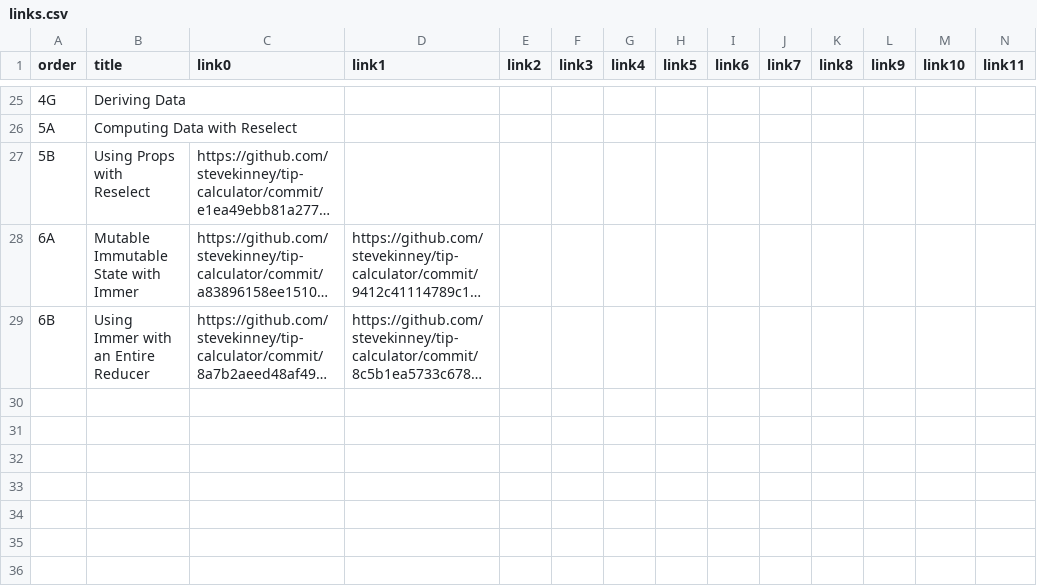
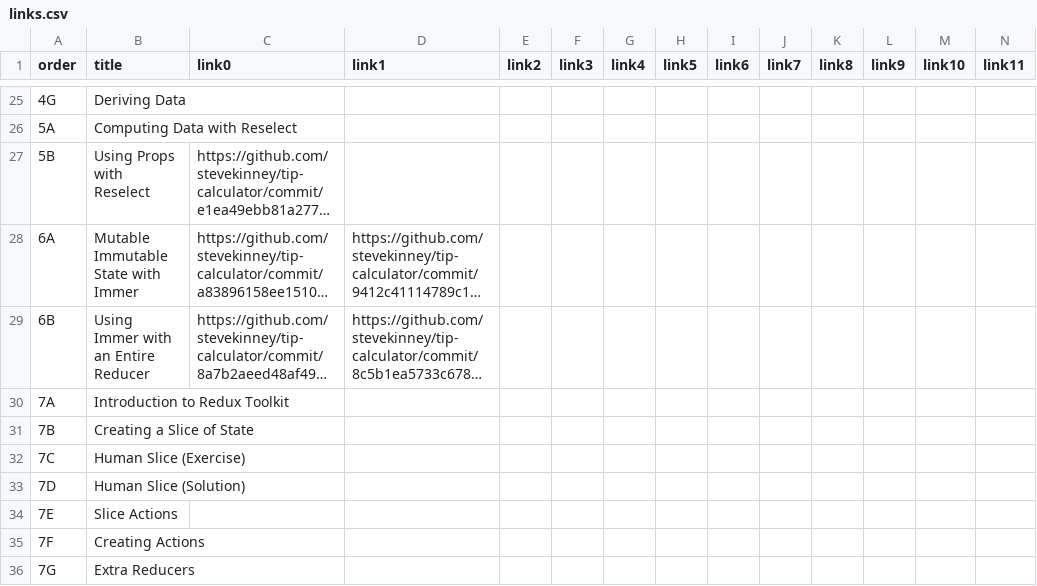
Before and after one commit to stevekinney/redux-fundamentals, a CSV file: links.csv, drawn as a sheet; only a part is shown, gaps mark what is left out; long unchanged cells end in …; rows hold the shown columns only; the diff names each change by its address in the sheet, - before the commit and + after, or states it on an @@ line.

```diff
--- a/links.csv
+++ b/links.csv
+row 30: 7A | Introduction to Redux Toolkit
+row 31: 7B | Creating a Slice of State
+row 32: 7C | Human Slice (Exercise)
+row 33: 7D | Human Slice (Solution)
+row 34: 7E | Slice Actions
+row 35: 7F | Creating Actions
+row 36: 7G | Extra Reducers
```
Also changed, not shown: lessons.csv, 42 other files.
